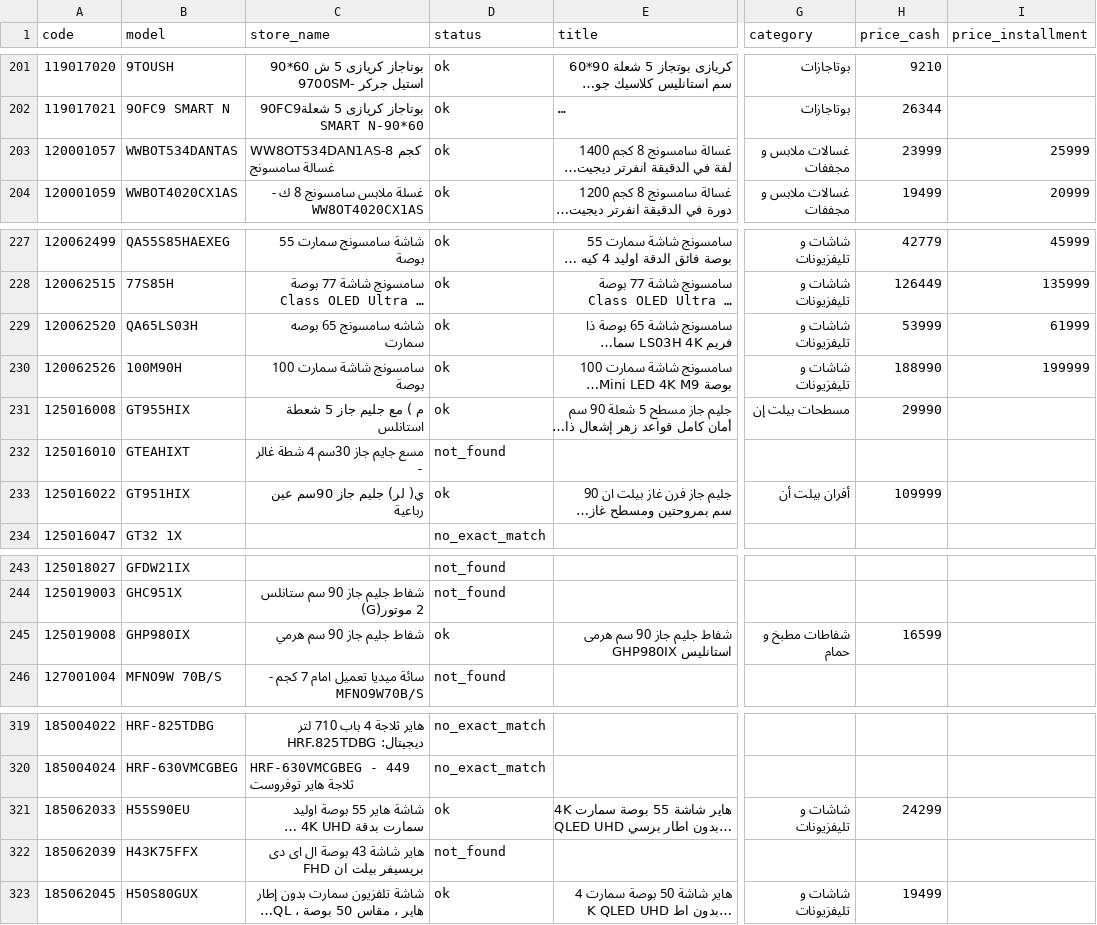
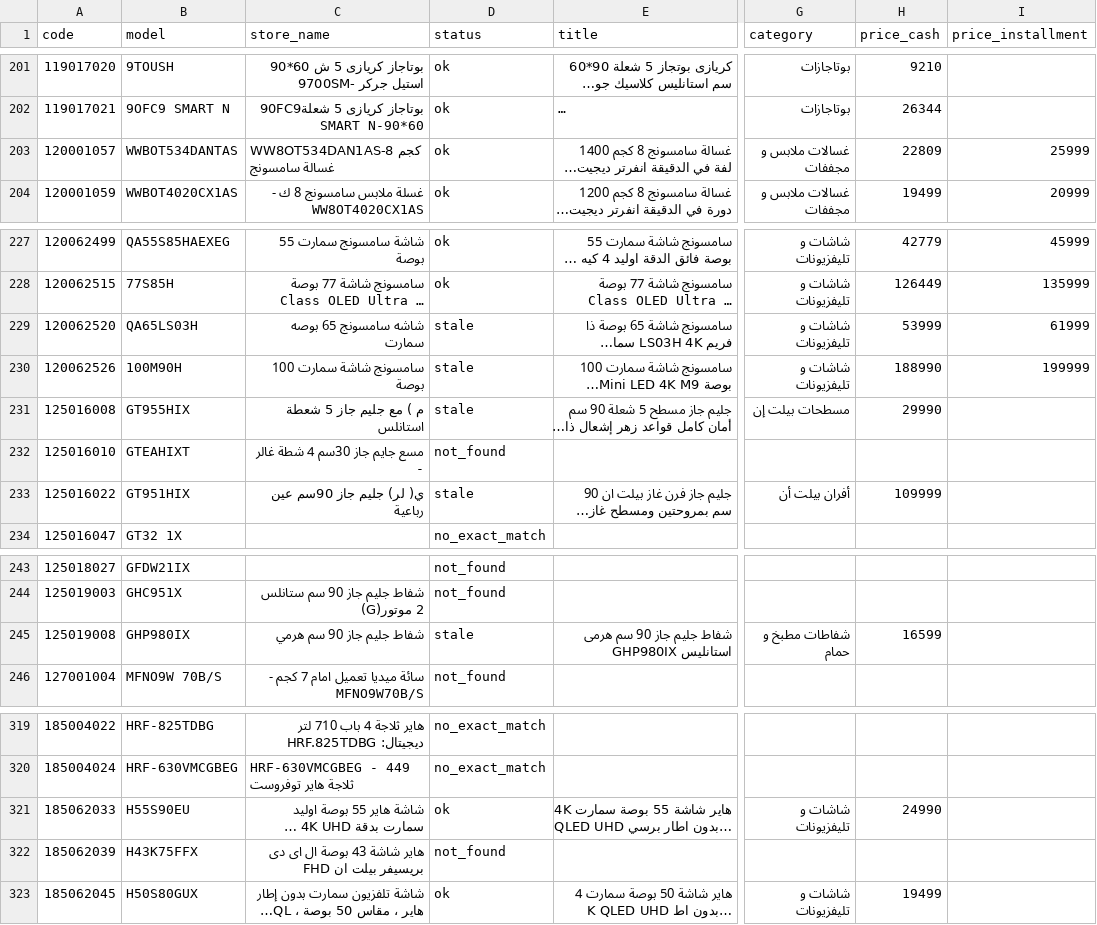
Before and after one commit to cairosalesstores/qr, a CSV file: data/products.csv, drawn as a sheet; only a part is shown, gaps mark what is left out; long unchanged cells end in …; the diff names each change by its address in the sheet, - before the commit and + after, or states it on an @@ line.

```diff
--- a/data/products.csv
+++ b/data/products.csv
-H203 (price_cash): 23999
+H203 (price_cash): 22809
-D229:D231 (status): ok
+D229:D231 (status): stale
-D233 (status): ok
+D233 (status): stale
-D245 (status): ok
+D245 (status): stale
-H321 (price_cash): 24299
+H321 (price_cash): 24990
```
Also changed, not shown: 3 other files.
